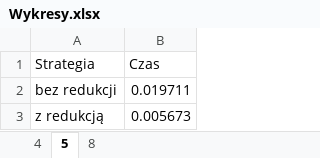
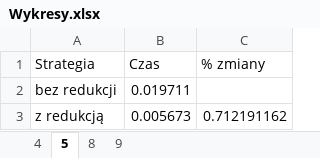
Before and after one commit to mateuszlapies/studia, an Excel workbook: prir/openmp/lab1/Wykresy.xlsx, sheet 5, drawn as a sheet; values as stored, in another font and other column widths than the file's, no borders; charts and pictures not drawn; the diff names each change by its address in the sheet, - before the commit and + after, or states it on an @@ line.

```diff
--- a/prir/openmp/lab1/Wykresy.xlsx (sheet 5)
+++ b/prir/openmp/lab1/Wykresy.xlsx (sheet 5)
+sheet tab: 9
+column C (% zmiany), row 3: 0.712191162
```
Also changed, not shown: sheet 8, charts or pictures, 5 other files.
